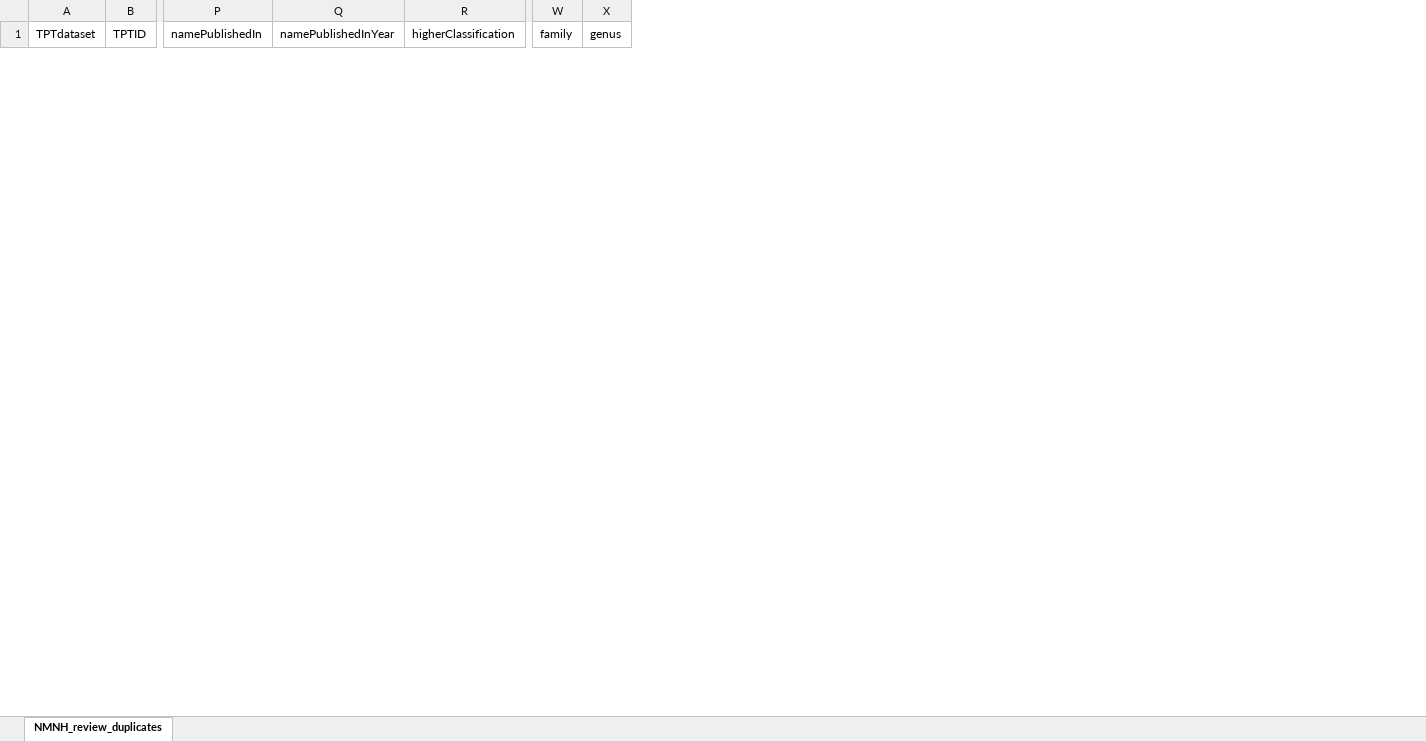
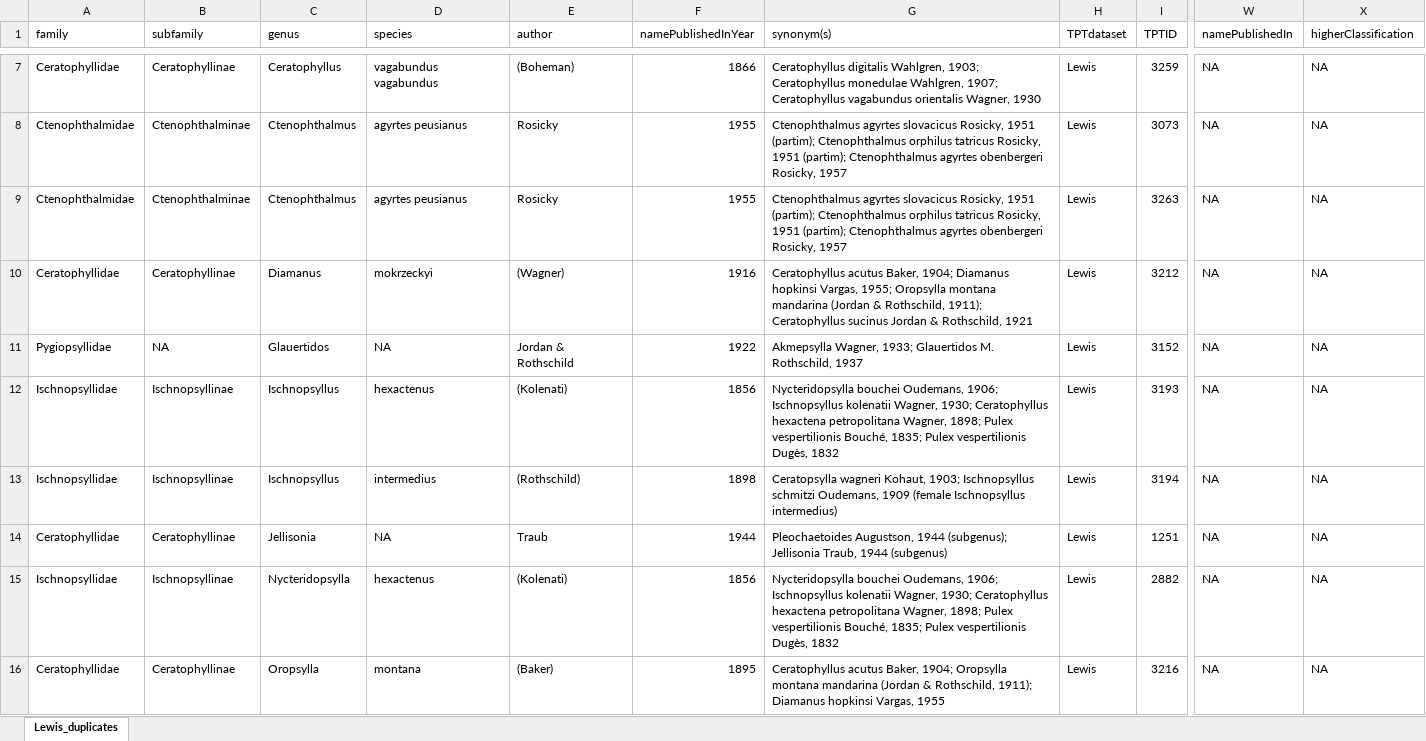
Before and after one commit to Jegelewicz/tpt-siphonaptera, an Excel workbook: input/reviewed_duplicates.xlsx, sheet Lewis_duplicates, drawn as a sheet; only a part is shown, gaps mark what is left out; values as stored, in another font and other column widths than the file's, no borders; removed rows and columns are numbered as before the commit, all else as after; rows hold the shown columns only; the diff covers the shown part only; the diff names each change by its address in the sheet, - before the commit and + after, or states it on an @@ line.

```diff
--- a/input/reviewed_duplicates.xlsx (sheet Lewis_duplicates)
+++ b/input/reviewed_duplicates.xlsx (sheet Lewis_duplicates)
-sheet tab: NMNH_review_duplicates
+sheet tab: Lewis_duplicates
+column A (family), empty
+column B (subfamily), empty
+column C (genus), empty
+column D (species), empty
+column E (author), empty
+column F (namePublishedInYear), empty
+column G (synonym(s)), empty
-column Q (namePublishedInYear), empty
-column W (family), empty
-column X (genus), empty
+row 7: Ceratophyllidae | Ceratophyllinae | Ceratophyllus | vagabundus vagabundus | (Boheman) | 1866 | Ceratophyllus digitalis Wahlgren, 1903; Ceratophyllus monedulae Wahlgren, 1907; Ceratophyllus vagabundus orientalis Wagner, 1930 | Lewis | 3259 | NA | NA
+row 8: Ctenophthalmidae | Ctenophthalminae | Ctenophthalmus | agyrtes peusianus | Rosicky | 1955 | Ctenophthalmus agyrtes slovacicus Rosicky, 1951 (partim); Ctenophthalmus orphilus tatricus Rosicky, 1951 (partim); Ctenophthalmus agyrtes obenbergeri Rosicky, 1957 | Lewis | 3073 | NA | NA
+row 9: Ctenophthalmidae | Ctenophthalminae | Ctenophthalmus | agyrtes peusianus | Rosicky | 1955 | Ctenophthalmus agyrtes slovacicus Rosicky, 1951 (partim); Ctenophthalmus orphilus tatricus Rosicky, 1951 (partim); Ctenophthalmus agyrtes obenbergeri Rosicky, 1957 | Lewis | 3263 | NA | NA
+row 10: Ceratophyllidae | Ceratophyllinae | Diamanus | mokrzeckyi | (Wagner) | 1916 | Ceratophyllus acutus Baker, 1904; Diamanus hopkinsi Vargas, 1955; Oropsylla montana mandarina (Jordan & Rothschild, 1911); Ceratophyllus sucinus Jordan & Rothschild, 1921 | Lewis | 3212 | NA | NA
+row 11: Pygiopsyllidae | NA | Glauertidos | NA | Jordan & Rothschild | 1922 | Akmepsylla Wagner, 1933; Glauertidos M. Rothschild, 1937 | Lewis | 3152 | NA | NA
+row 12: Ischnopsyllidae | Ischnopsyllinae | Ischnopsyllus | hexactenus | (Kolenati) | 1856 | Nycteridopsylla bouchei Oudemans, 1906; Ischnopsyllus kolenatii Wagner, 1930; Ceratophyllus hexactena petropolitana Wagner, 1898; Pulex vespertilionis Bouché, 1835; Pulex vespertilionis Dugès, 1832 | Lewis | 3193 | NA | NA
+row 13: Ischnopsyllidae | Ischnopsyllinae | Ischnopsyllus | intermedius | (Rothschild) | 1898 | Ceratopsylla wagneri Kohaut, 1903; Ischnopsyllus schmitzi Oudemans, 1909 (female Ischnopsyllus intermedius) | Lewis | 3194 | NA | NA
+row 14: Ceratophyllidae | Ceratophyllinae | Jellisonia | NA | Traub | 1944 | Pleochaetoides Augustson, 1944 (subgenus); Jellisonia Traub, 1944 (subgenus) | Lewis | 1251 | NA | NA
+row 15: Ischnopsyllidae | Ischnopsyllinae | Nycteridopsylla | hexactenus | (Kolenati) | 1856 | Nycteridopsylla bouchei Oudemans, 1906; Ischnopsyllus kolenatii Wagner, 1930; Ceratophyllus hexactena petropolitana Wagner, 1898; Pulex vespertilionis Bouché, 1835; Pulex vespertilionis Dugès, 1832 | Lewis | 2882 | NA | NA
+row 16: Ceratophyllidae | Ceratophyllinae | Oropsylla | montana | (Baker) | 1895 | Ceratophyllus acutus Baker, 1904; Oropsylla montana mandarina (Jordan & Rothschild, 1911); Diamanus hopkinsi Vargas, 1955 | Lewis | 3216 | NA | NA
```
Also changed, not shown: 16 added rows and 4 removed rows elsewhere in this sheet, input/GBIF_Siphonaptera.xlsx, input/Lewis_Siphonaptera.xlsx, 27 other files.
